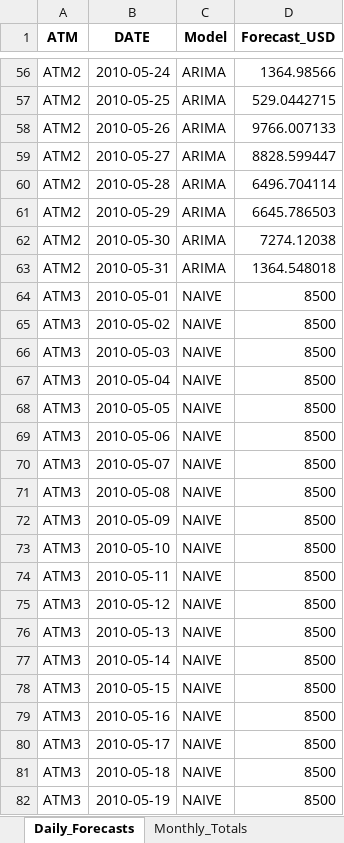
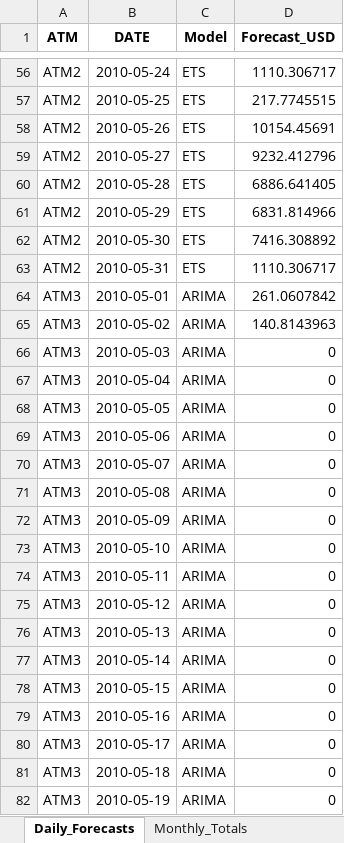
Before and after one commit to japhet125/Data624_Time_Series, an Excel workbook: ATM_May_2010_Forecasts.xlsx, sheet Daily_Forecasts, drawn as a sheet; only a part is shown, gaps mark what is left out; values as stored, in another font and other column widths than the file's, no borders; the diff covers the shown part only; the diff names each change by its address in the sheet, - before the commit and + after, or states it on an @@ line.

```diff
--- a/ATM_May_2010_Forecasts.xlsx (sheet Daily_Forecasts)
+++ b/ATM_May_2010_Forecasts.xlsx (sheet Daily_Forecasts)
-C56:C63 (Model): ARIMA
+C56:C63 (Model): ETS
-D56 (Forecast_USD): 1364.98566
+D56 (Forecast_USD): 1110.306717
-D57 (Forecast_USD): 529.0442715
+D57 (Forecast_USD): 217.7745515
-D58 (Forecast_USD): 9766.007133
+D58 (Forecast_USD): 10154.45691
-D59 (Forecast_USD): 8828.599447
+D59 (Forecast_USD): 9232.412796
-D60 (Forecast_USD): 6496.704114
+D60 (Forecast_USD): 6886.641405
-D61 (Forecast_USD): 6645.786503
+D61 (Forecast_USD): 6831.814966
-D62 (Forecast_USD): 7274.12038
+D62 (Forecast_USD): 7416.308892
-D63 (Forecast_USD): 1364.548018
+D63 (Forecast_USD): 1110.306717
-C64:C82 (Model): NAIVE
+C64:C82 (Model): ARIMA
-D64 (Forecast_USD): 8500
+D64 (Forecast_USD): 261.0607842
-D65 (Forecast_USD): 8500
+D65 (Forecast_USD): 140.8143963
-D66:D82 (Forecast_USD): 8500
+D66:D82 (Forecast_USD): 0
```
Also changed, not shown: 132 edited cells elsewhere in this sheet, sheet Monthly_Totals, 35 other files.
